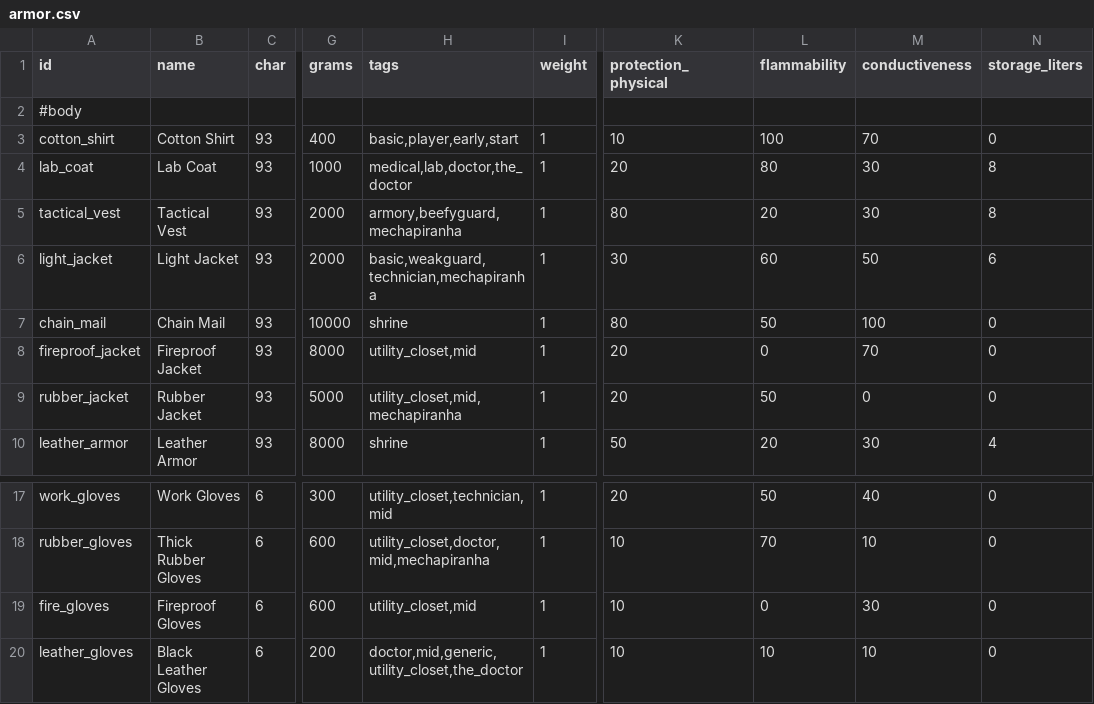
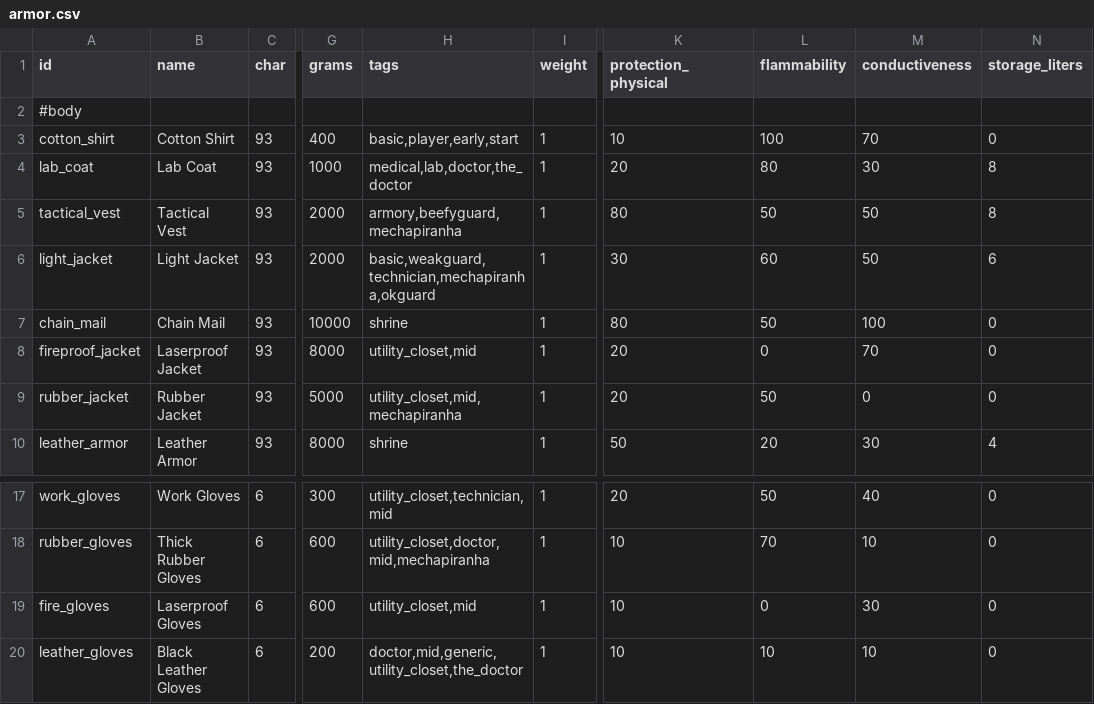
Before and after one commit to irskep/RogueKit, a CSV file: Resources/armor.csv, drawn as a sheet; only a part is shown, gaps mark what is left out; the diff names each change by its address in the sheet, - before the commit and + after, or states it on an @@ line.

```diff
--- a/Resources/armor.csv
+++ b/Resources/armor.csv
-L5 (flammability): 20
+L5 (flammability): 50
-M5 (conductiveness): 30
+M5 (conductiveness): 50
-H6 (tags): basic,weakguard,technician,mechapiranha
+H6 (tags): basic,weakguard,technician,mechapiranha,okguard
-B8 (name): Fireproof Jacket
+B8 (name): Laserproof Jacket
-B19 (name): Fireproof Gloves
+B19 (name): Laserproof Gloves
```
Also changed, not shown: Resources/maps.csv, Resources/weapons.csv, 5 other files.
